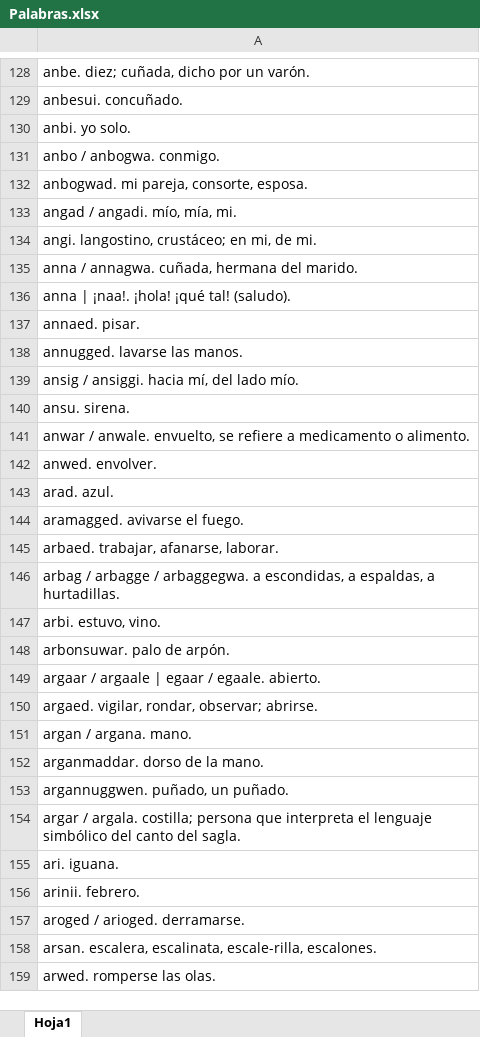
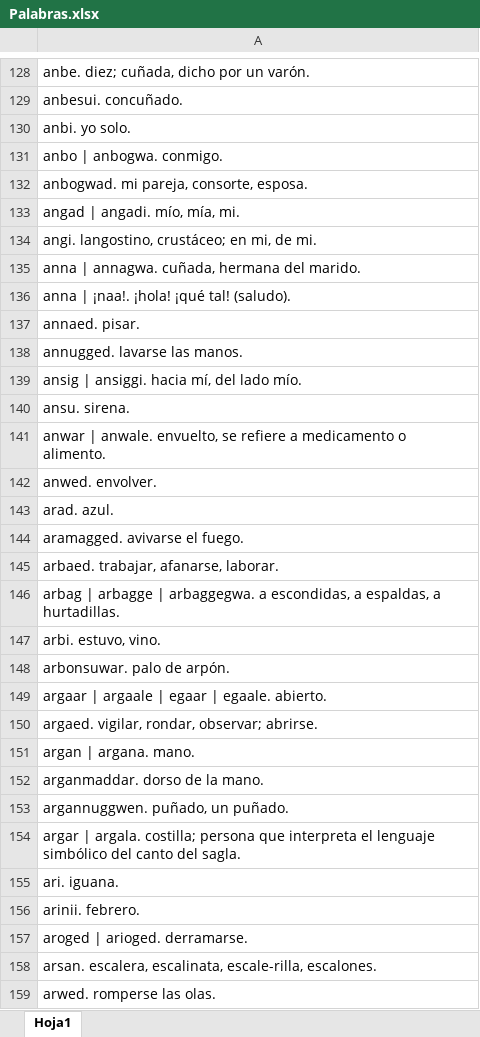
Before and after one commit to hakuruklis/Traductor-PC4, an Excel workbook: Pruebas/Palabras.xlsx, sheet Hoja1, drawn as a sheet; only a part is shown, gaps mark what is left out; values as stored, in another font and other column widths than the file's, no borders; the diff covers the shown part only; the diff names each change by its address in the sheet, - before the commit and + after, or states it on an @@ line.

```diff
--- a/Pruebas/Palabras.xlsx (sheet Hoja1)
+++ b/Pruebas/Palabras.xlsx (sheet Hoja1)
-A131: anbo / anbogwa. conmigo.
+A131: anbo | anbogwa. conmigo.
-A133: angad / angadi. mío, mía, mi.
+A133: angad | angadi. mío, mía, mi.
-A135: anna / annagwa. cuñada, hermana del marido.
+A135: anna | annagwa. cuñada, hermana del marido.
-A139: ansig / ansiggi. hacia mí, del lado mío.
+A139: ansig | ansiggi. hacia mí, del lado mío.
-A141: anwar / anwale. envuelto,…
+A141: anwar | anwale. envuelto,…
-A146: arbag / arbagge / arbaggegwa. a…
+A146: arbag | arbagge | arbaggegwa. a…
-A149: argaar / argaale | egaar / egaale. abierto.
+A149: argaar | argaale | egaar | egaale. abierto.
-A151: argan / argana. mano.
+A151: argan | argana. mano.
-A154: argar / argala. costilla;…
+A154: argar | argala. costilla;…
-A157: aroged / arioged. derramarse.
+A157: aroged | arioged. derramarse.
```
Also changed, not shown: 46 edited cells elsewhere in this sheet, 1 other file.
